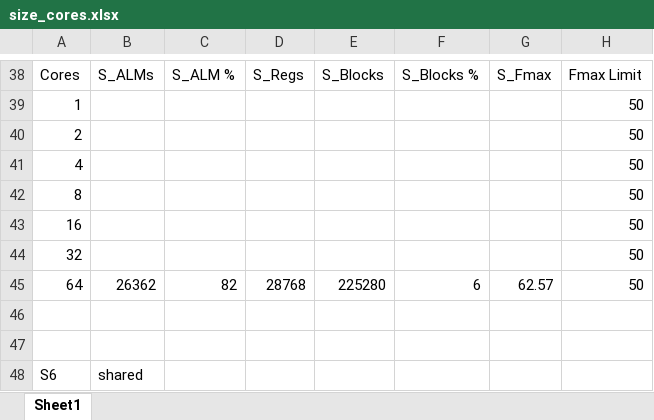
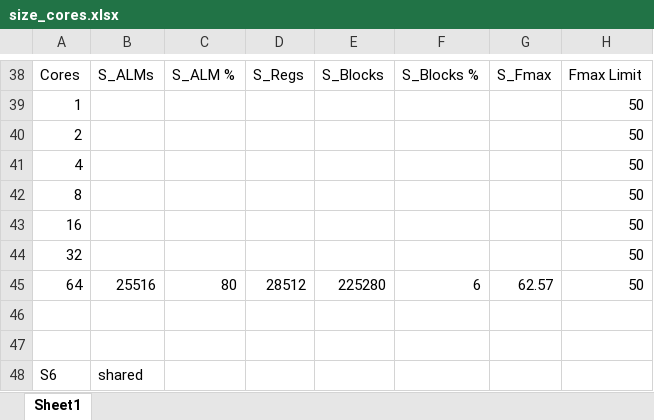
Before and after one commit to bendl/vmicro16, an Excel workbook: docs/reports/size_cores.xlsx, sheet Sheet1, drawn as a sheet; only a part is shown, gaps mark what is left out; values as stored, in another font and other column widths than the file's, no borders; charts and pictures not drawn; the diff names each change by its address in the sheet, - before the commit and + after, or states it on an @@ line.

```diff
--- a/docs/reports/size_cores.xlsx (sheet Sheet1)
+++ b/docs/reports/size_cores.xlsx (sheet Sheet1)
-B45: 26362
+B45: 25516
-C45: 82
+C45: 80
-D45: 28768
+D45: 28512
```
Also changed, not shown: charts or pictures, docs/reports/sum_cores.xlsx, 20 other files.
